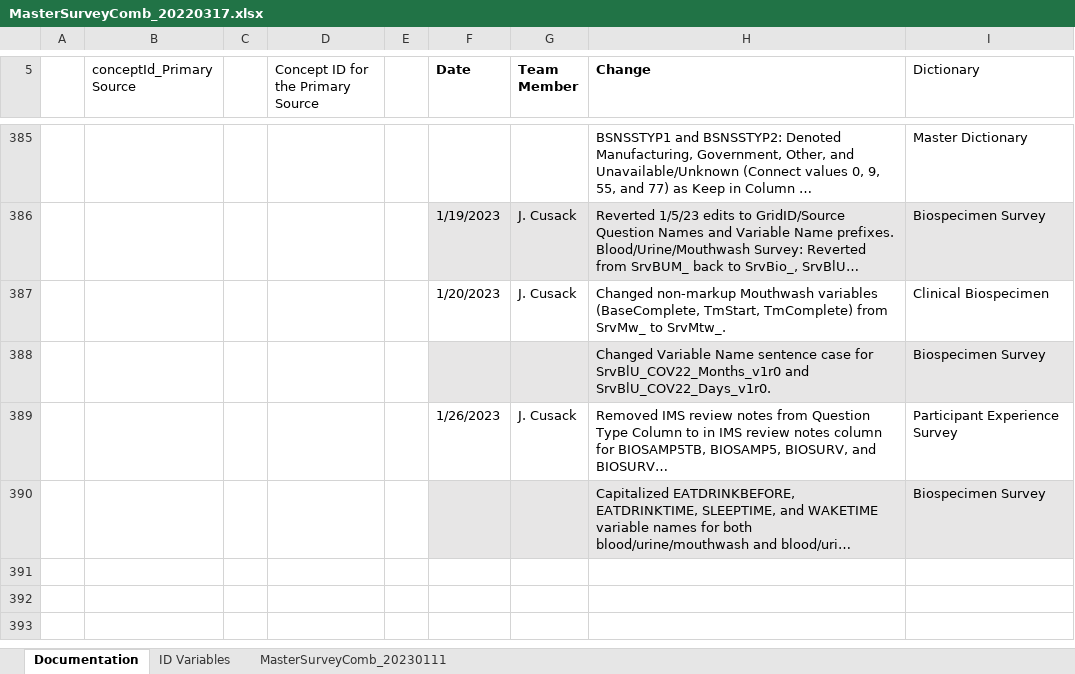
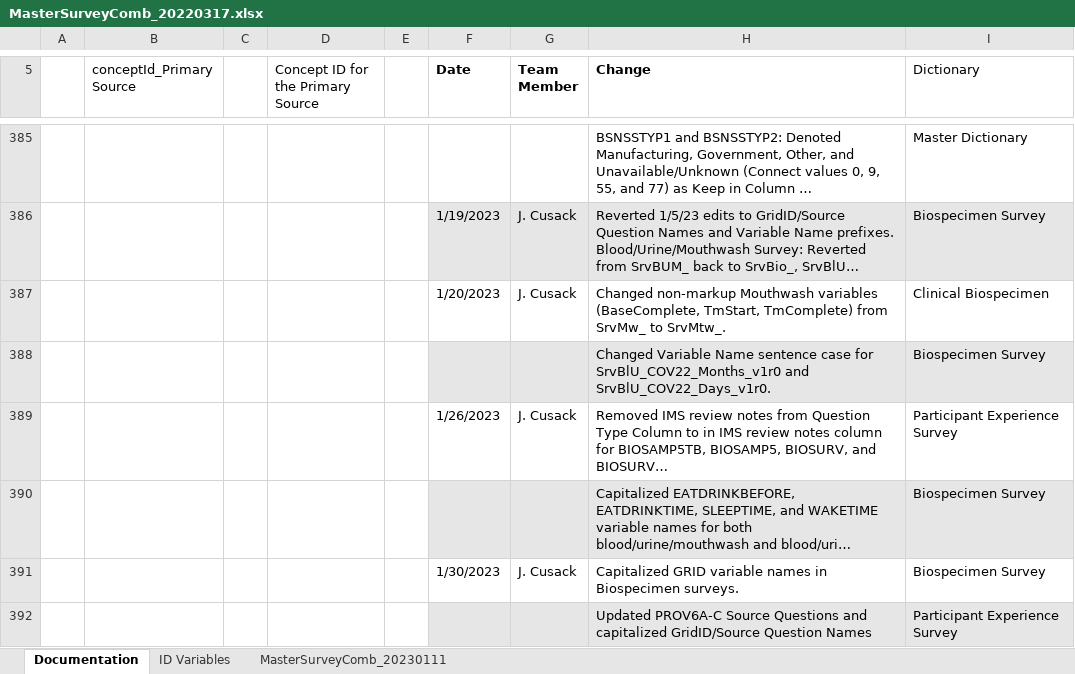
Before and after one commit to Analyticsphere/ConnectMasterAndSurveyCombinedDataDictionary, an Excel workbook: MasterSurveyComb_20220317.xlsx, sheet Documentation, drawn as a sheet; only a part is shown, gaps mark what is left out; long unchanged cells end in …; values as stored, in another font and other column widths than the file's, no borders; the diff names each change by its address in the sheet, - before the commit and + after, or states it on an @@ line.

```diff
--- a/MasterSurveyComb_20220317.xlsx (sheet Documentation)
+++ b/MasterSurveyComb_20220317.xlsx (sheet Documentation)
+row 391:  |  |  |  |  | 1/30/2023 | J. Cusack | Capitalized GRID variable names in Biospecimen surveys. | Biospecimen Survey
+row 392:  |  |  |  |  |  |  | Updated PROV6A-C Source Questions and capitalized GridID/Source Question Names | Participant Experience Survey
```
Also changed, not shown: sheet MasterSurveyComb_20230111.
